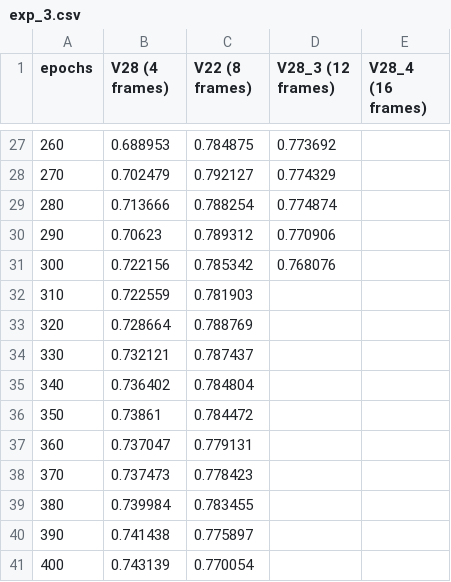
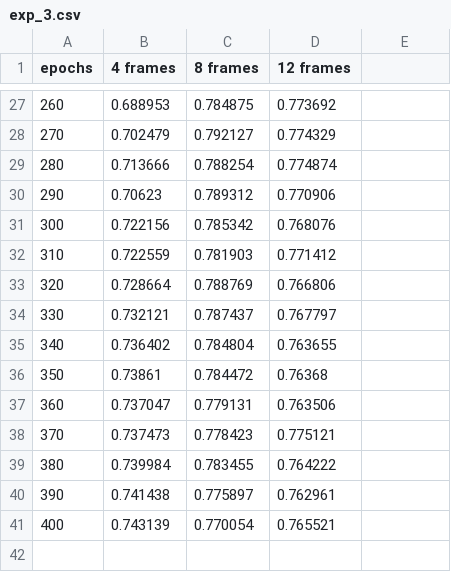
Before and after one commit to hachreak/paper10, a CSV file: results/exp_3.csv, drawn as a sheet; only a part is shown, gaps mark what is left out; the diff names each change by its address in the sheet, - before the commit and + after, or states it on an @@ line.

```diff
--- a/results/exp_3.csv
+++ b/results/exp_3.csv
-B1: V28 (4 frames)
+B1: 4 frames
-C1: V22 (8 frames)
+C1: 8 frames
-D1: V28_3 (12 frames)
+D1: 12 frames
-E1: V28_4 (16 frames)
+E1: (empty)
-D32 (12 frames): (empty)
+D32 (12 frames): 0.771412
-D33 (12 frames): (empty)
+D33 (12 frames): 0.766806
-D34 (12 frames): (empty)
+D34 (12 frames): 0.767797
-D35 (12 frames): (empty)
+D35 (12 frames): 0.763655
-D36 (12 frames): (empty)
+D36 (12 frames): 0.76368
-D37 (12 frames): (empty)
+D37 (12 frames): 0.763506
-D38 (12 frames): (empty)
+D38 (12 frames): 0.775121
-D39 (12 frames): (empty)
+D39 (12 frames): 0.764222
-D40 (12 frames): (empty)
+D40 (12 frames): 0.762961
-D41 (12 frames): (empty)
+D41 (12 frames): 0.765521
```
Also changed, not shown: 3 other files.
